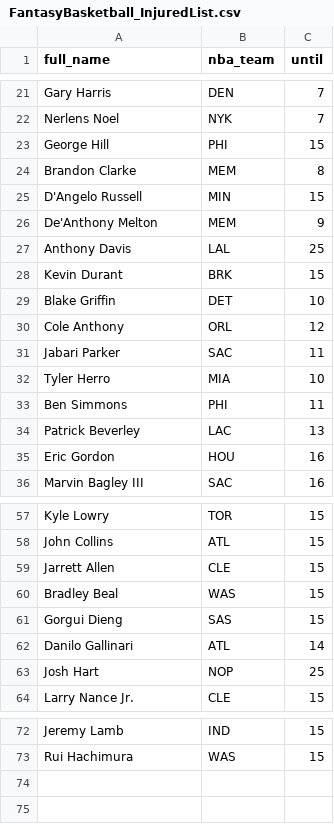
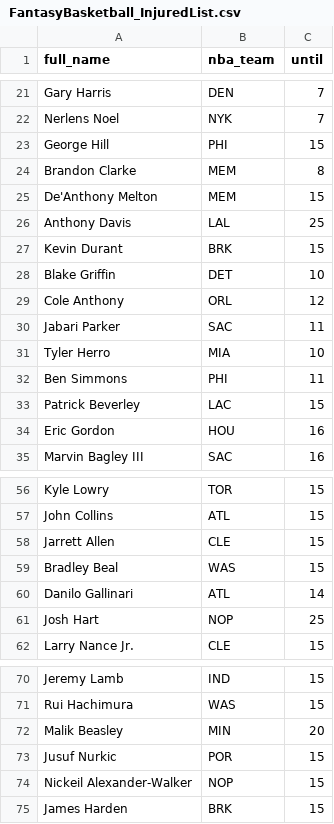
Before and after one commit to tefirman/FantasySports, a CSV file: FantasyBasketball_InjuredList.csv, drawn as a sheet; only a part is shown, gaps mark what is left out.

Commit message:
Update FantasyBasketball_InjuredList.csv

```diff
--- a/FantasyBasketball_InjuredList.csv
+++ b/FantasyBasketball_InjuredList.csv
@@ -24,4 +24,3 @@ George Hill,PHI,15
 Brandon Clarke,MEM,8
-D'Angelo Russell,MIN,15
-De'Anthony Melton,MEM,9
+De'Anthony Melton,MEM,15
 Anthony Davis,LAL,25
@@ -33,3 +32,3 @@ Tyler Herro,MIA,10
 Ben Simmons,PHI,11
-Patrick Beverley,LAC,13
+Patrick Beverley,LAC,15
 Eric Gordon,HOU,16
@@ -60,3 +59,2 @@ Jarrett Allen,CLE,15
 Bradley Beal,WAS,15
-Gorgui Dieng,SAS,15
 Danilo Gallinari,ATL,14
@@ -73 +71,5 @@ Jeremy Lamb,IND,15
 Rui Hachimura,WAS,15
+Malik Beasley,MIN,20
+Jusuf Nurkic,POR,15
+Nickeil Alexander-Walker,NOP,15
+James Harden,BRK,15
```
